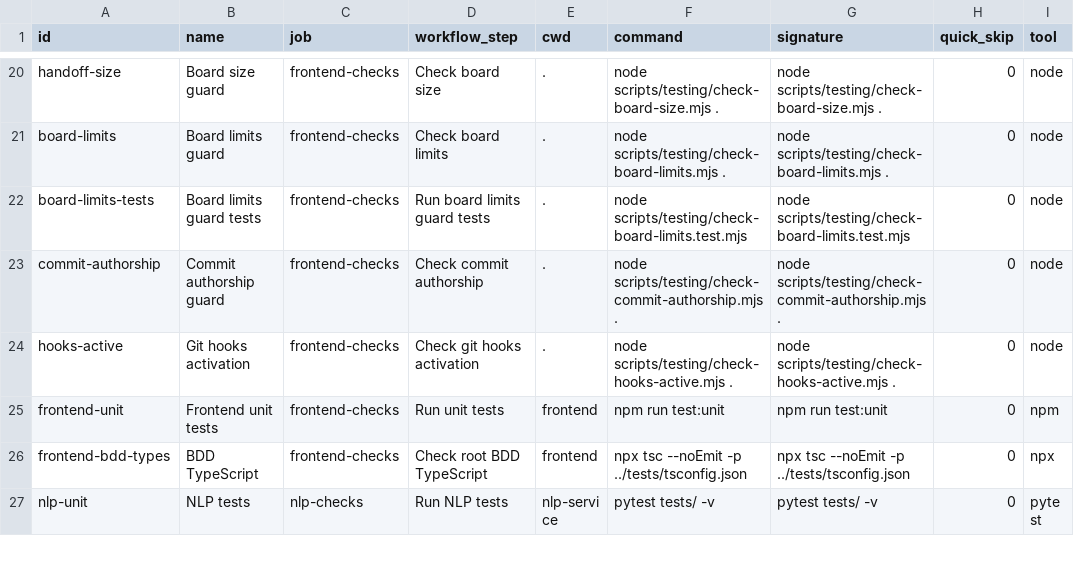
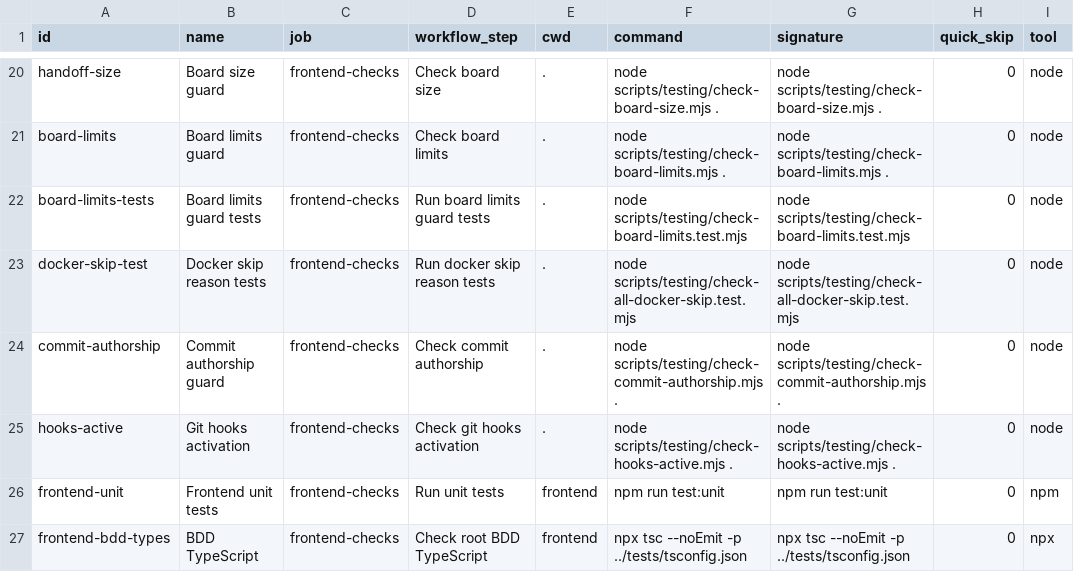
Before and after one commit to Killaret/knowledge-graph, a TSV file: scripts/testing/core-checks.tsv, drawn as a sheet; only a part is shown, gaps mark what is left out; the shorter side is filled out with more unchanged rows.

```diff
--- a/scripts/testing/core-checks.tsv
+++ b/scripts/testing/core-checks.tsv
@@ -22,2 +22,3 @@ board-limits	Board limits guard	frontend-checks	Check board limits	.	node script
 board-limits-tests	Board limits guard tests	frontend-checks	Run board limits guard tests	.	node scripts/testing/check-board-limits.test.mjs	node scripts/testing/check-board-limits.test.mjs	0	node
+docker-skip-test	Docker skip reason tests	frontend-checks	Run docker skip reason tests	.	node scripts/testing/check-all-docker-skip.test.mjs	node scripts/testing/check-all-docker-skip.test.mjs	0	node
 commit-authorship	Commit authorship guard	frontend-checks	Check commit authorship	.	node scripts/testing/check-commit-authorship.mjs .	node scripts/testing/check-commit-authorship.mjs .	0	node
```
Also changed, not shown: 7 other files.
